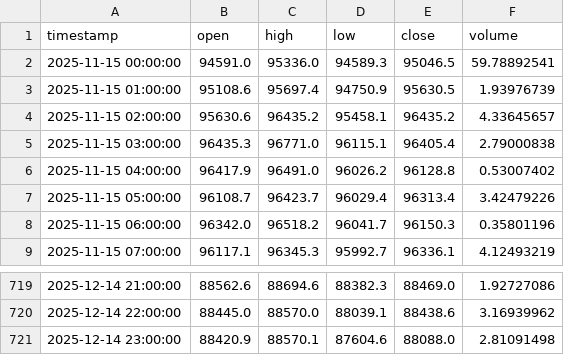
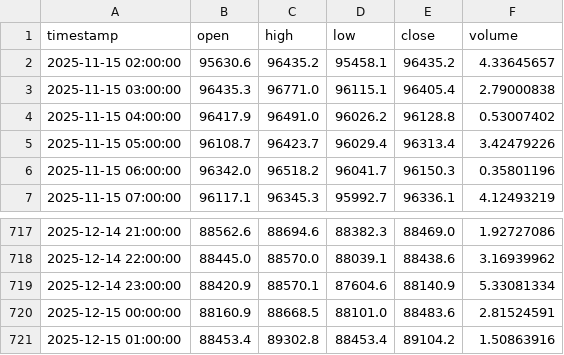
Before and after one commit to ahsan520/crypto-ai-alert-bot, a CSV file: data_cache/BTCUSDT.csv, drawn as a sheet; only a part is shown, gaps mark what is left out.

```diff
--- a/data_cache/BTCUSDT.csv
+++ b/data_cache/BTCUSDT.csv
@@ -1,4 +1,2 @@
 timestamp,open,high,low,close,volume
-2025-11-15 00:00:00,94591.0,95336.0,94589.3,95046.5,59.78892541
-2025-11-15 01:00:00,95108.6,95697.4,94750.9,95630.5,1.93976739
 2025-11-15 02:00:00,95630.6,96435.2,95458.1,96435.2,4.33645657
@@ -720,2 +718,4 @@ timestamp,open,high,low,close,volume
 2025-12-14 22:00:00,88445.0,88570.0,88039.1,88438.6,3.16939962
-2025-12-14 23:00:00,88420.9,88570.1,87604.6,88088.0,2.81091498
+2025-12-14 23:00:00,88420.9,88570.1,87604.6,88140.9,5.33081334
+2025-12-15 00:00:00,88160.9,88668.5,88101.0,88483.6,2.81524591
+2025-12-15 01:00:00,88453.4,89302.8,88453.4,89104.2,1.50863916
```
Also changed, not shown: data_cache/GALAUSDT.csv, data_cache/XRPUSDT.csv, 12 other files.
